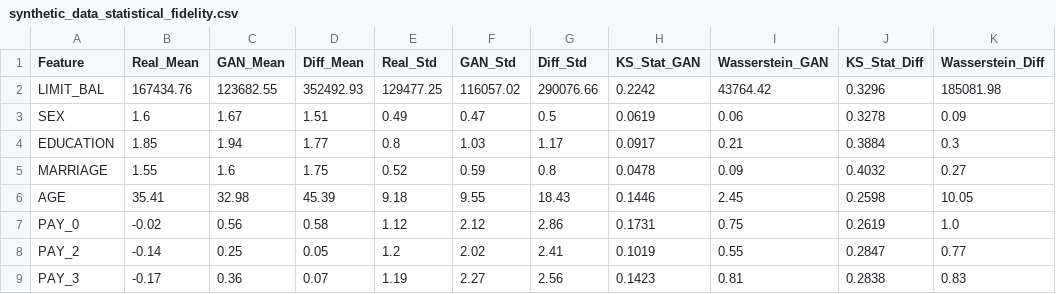
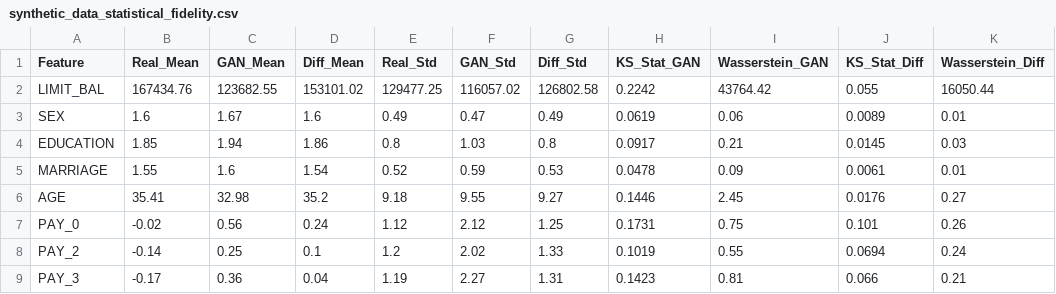
Before and after one commit to Tashya924/ML-research-on-credit-risk-analysis, a CSV file: summary/metrics/synthetic_data_statistical_fidelity.csv, drawn as a sheet; only a part is shown; the diff covers the shown part only.

Commit message:
Fix diffusion pipeline, add default-ratio experiment, refresh diffusion stats
- Regenerate diffusion columns of GAN_vs_Diffusion.csv and
  synthetic_data_statistical_fidelity.csv from a fresh TabDDPM run
  (3,000 + 3,000 rows trained on the training split only)
- train.py: generate TabDDPM data when data/synthetic_tabddpm.csv is missing,
  add experiment 6 (Diffusion_ratio.csv), add real-only size 0 to diffusion
  size scaling, fit a fresh model per scenario
- evaluation: share one train/evaluate helper between size and ratio benchmarks
- generator_diffusion: never sample the pool with replacement
- leaky GAN/diffusion runs no longer share model caches with corrected runs
- models: import xgboost before torch (macOS segfault), seed PyTorch wrapper
- notebook: fix syntax errors, missing import, stale column name

```diff
--- a/summary/metrics/synthetic_data_statistical_fidelity.csv
+++ b/summary/metrics/synthetic_data_statistical_fidelity.csv
@@ -1,9 +1,9 @@
 Feature,Real_Mean,GAN_Mean,Diff_Mean,Real_Std,GAN_Std,Diff_Std,KS_Stat_GAN,Wasserstein_GAN,KS_Stat_Diff,Wasserstein_Diff
-LIMIT_BAL,167434.76,123682.55,352492.93,129477.25,116057.02,290076.66,0.2242,43764.42,0.3296,185081.98
-SEX,1.6,1.67,1.51,0.49,0.47,0.5,0.0619,0.06,0.3278,0.09
-EDUCATION,1.85,1.94,1.77,0.8,1.03,1.17,0.0917,0.21,0.3884,0.3
-MARRIAGE,1.55,1.6,1.75,0.52,0.59,0.8,0.0478,0.09,0.4032,0.27
-AGE,35.41,32.98,45.39,9.18,9.55,18.43,0.1446,2.45,0.2598,10.05
-PAY_0,-0.02,0.56,0.58,1.12,2.12,2.86,0.1731,0.75,0.2619,1.0
-PAY_2,-0.14,0.25,0.05,1.2,2.02,2.41,0.1019,0.55,0.2847,0.77
-PAY_3,-0.17,0.36,0.07,1.19,2.27,2.56,0.1423,0.81,0.2838,0.83
+LIMIT_BAL,167434.76,123682.55,153101.02,129477.25,116057.02,126802.58,0.2242,43764.42,0.055,16050.44
+SEX,1.6,1.67,1.6,0.49,0.47,0.49,0.0619,0.06,0.0089,0.01
+EDUCATION,1.85,1.94,1.86,0.8,1.03,0.8,0.0917,0.21,0.0145,0.03
+MARRIAGE,1.55,1.6,1.54,0.52,0.59,0.53,0.0478,0.09,0.0061,0.01
+AGE,35.41,32.98,35.2,9.18,9.55,9.27,0.1446,2.45,0.0176,0.27
+PAY_0,-0.02,0.56,0.24,1.12,2.12,1.25,0.1731,0.75,0.101,0.26
+PAY_2,-0.14,0.25,0.1,1.2,2.02,1.33,0.1019,0.55,0.0694,0.24
+PAY_3,-0.17,0.36,0.04,1.19,2.27,1.31,0.1423,0.81,0.066,0.21
```
Also changed, not shown: 60 edited cells elsewhere in this file, summary/metrics/GAN_vs_Diffusion.csv, 7 other files.
